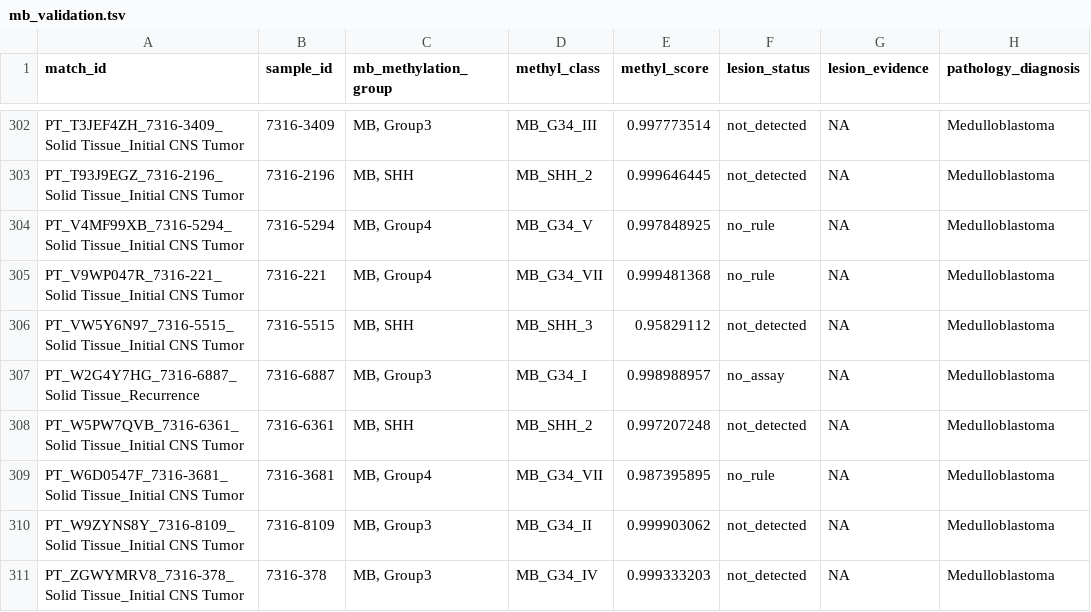
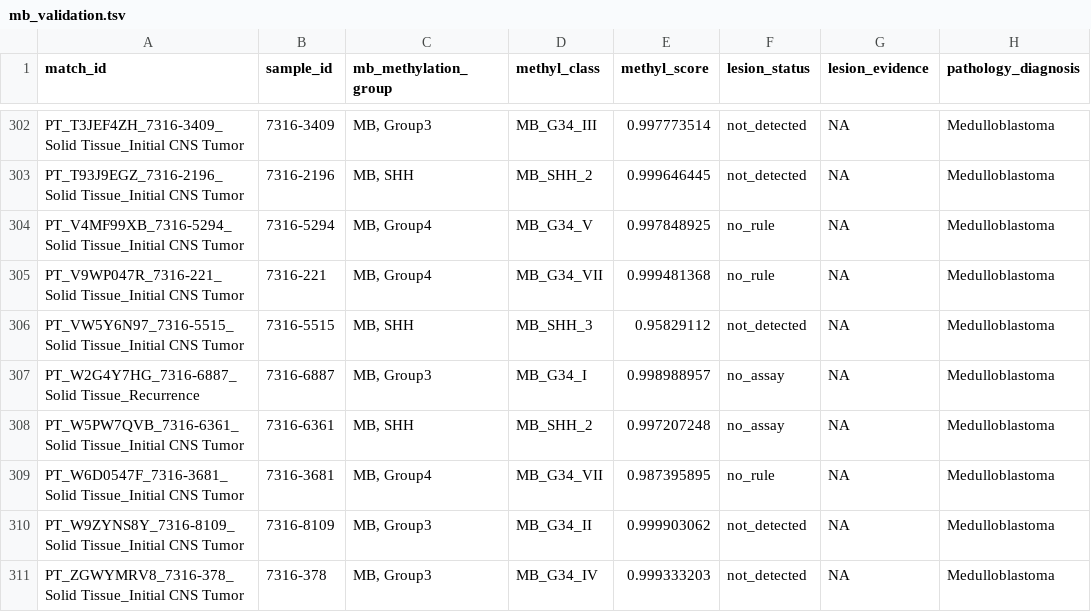
Before and after one commit to rokitalab/OpenPedCan-Project-CNH, a TSV file: analyses/molecular-subtyping-CNS/results/mb_validation.tsv, drawn as a sheet; only a part is shown, gaps mark what is left out; the diff names each change by its address in the sheet, - before the commit and + after, or states it on an @@ line.

```diff
--- a/analyses/molecular-subtyping-CNS/results/mb_validation.tsv
+++ b/analyses/molecular-subtyping-CNS/results/mb_validation.tsv
-F308 (lesion_status): not_detected
+F308 (lesion_status): no_assay
```
Also changed, not shown: analyses/molecular-subtyping-CNS/input/manual_subtype_review.tsv, analyses/molecular-subtyping-CNS/results/legacy_comparison.tsv, 9 other files.
